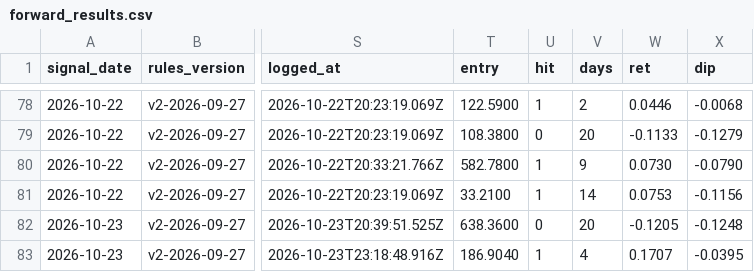
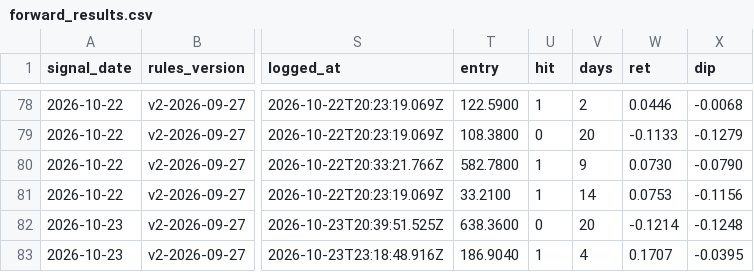
Before and after one commit to Moopheus1/Basket-Command-Centre-3, a CSV file: docs/forward_results.csv, drawn as a sheet; only a part is shown, gaps mark what is left out; the diff names each change by its address in the sheet, - before the commit and + after, or states it on an @@ line.

```diff
--- a/docs/forward_results.csv
+++ b/docs/forward_results.csv
-W82 (ret): -0.1205
+W82 (ret): -0.1214
```
Also changed, not shown: 1 other file.
